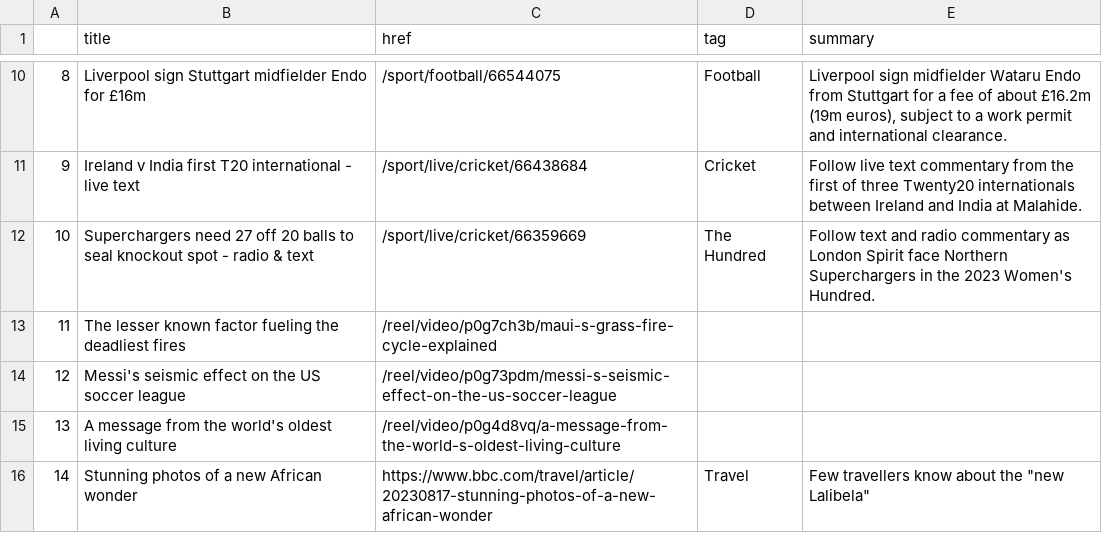
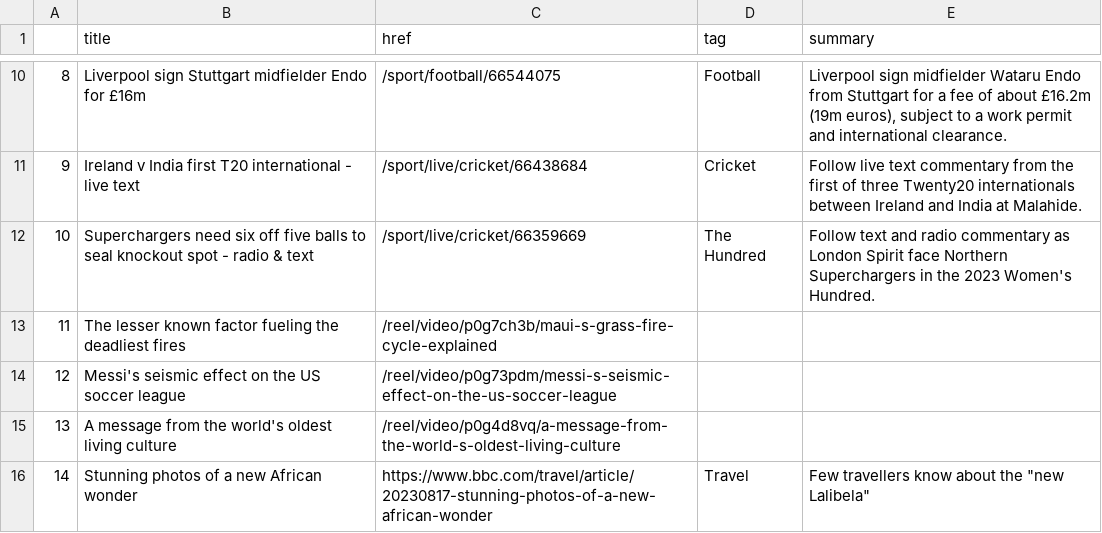
Before and after one commit to gbolduan/automatic-scraper, a CSV file: bbc-headlines.csv, drawn as a sheet; only a part is shown, gaps mark what is left out.

```diff
--- a/bbc-headlines.csv
+++ b/bbc-headlines.csv
@@ -11,3 +11,3 @@
 9,Ireland v India first T20 international - live text,/sport/live/cricket/66438684,Cricket,Follow live text commentary from the first of three Twenty20 internationals between Ireland and India at Malahide.
-10,Superchargers need 27 off 20 balls to seal knockout spot - radio & text,/sport/live/cricket/66359669,The Hundred,Follow text and radio commentary as London Spirit face Northern Superchargers in the 2023 Women's Hundred.
+10,Superchargers need six off five balls to seal knockout spot - radio & text,/sport/live/cricket/66359669,The Hundred,Follow text and radio commentary as London Spirit face Northern Superchargers in the 2023 Women's Hundred.
 11,The lesser known factor fueling the deadliest fires,/reel/video/p0g7ch3b/maui-s-grass-fire-cycle-explained,,
```
